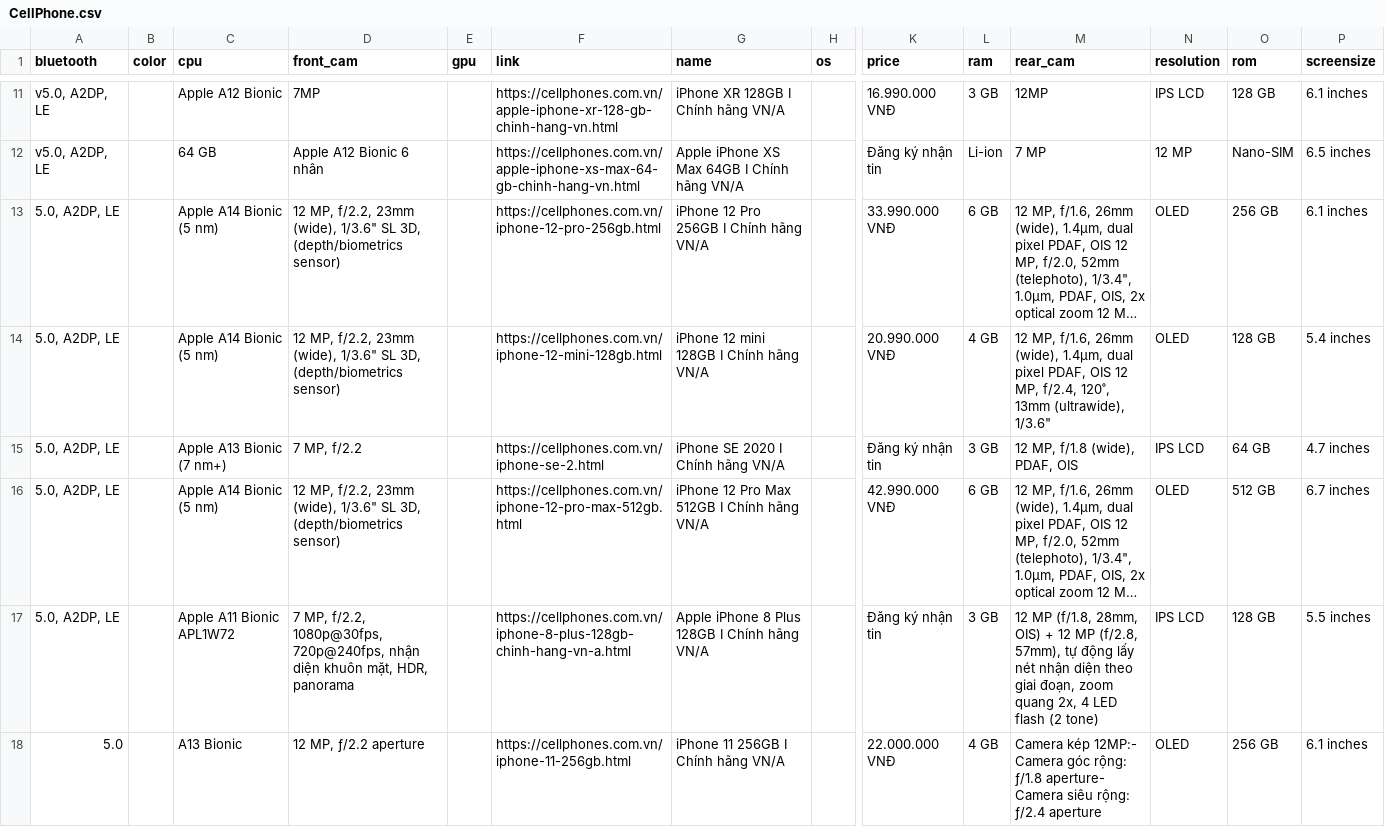
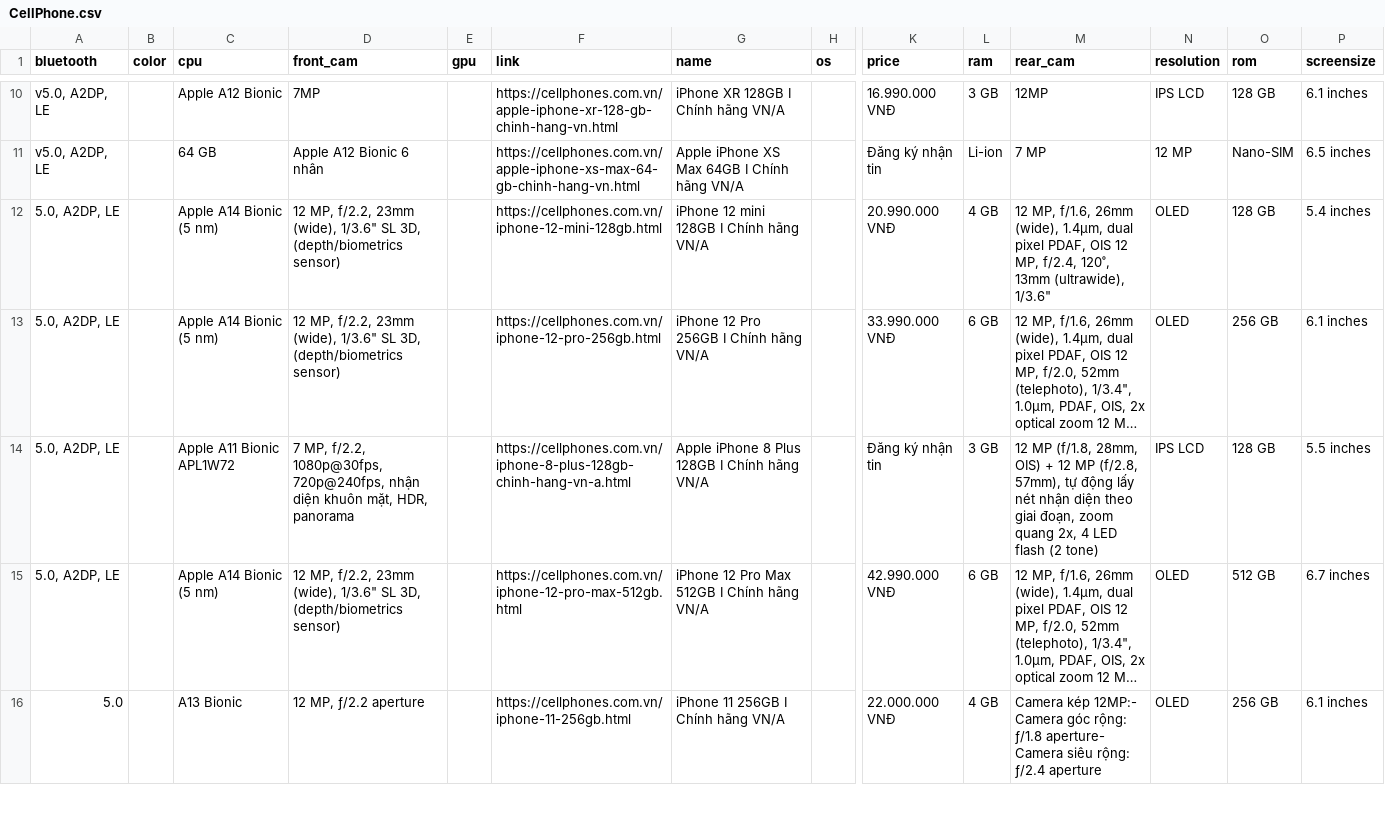
Before and after one commit to quanvo17/Ingestion_Project, a CSV file: Crawler/Data/iphone/CellPhone.csv, drawn as a sheet; only a part is shown, gaps mark what is left out; long unchanged cells end in …; removed rows and columns are numbered as before the commit, all else as after; rows hold the shown columns only; the diff covers the shown part only; the diff names each change by its address in the sheet, - before the commit and + after, or states it on an @@ line.

```diff
--- a/Crawler/Data/iphone/CellPhone.csv
+++ b/Crawler/Data/iphone/CellPhone.csv
@@ row 14 moved to row 12: 5.0, A2DP, LE @@
-C14 (cpu): Apple A13 Bionic (7 nm+)
+C14 (cpu): Apple A11 Bionic APL1W72
-D14 (front_cam): 7 MP, f/2.2
+D14 (front_cam): 7 MP, f/2.2, 1080p@30fps, 720p@240fps, nhận diện khuôn mặt, HDR, panorama
-F14 (link): https://cellphones.com.vn/iphone-se-2.html
+F14 (link): https://cellphones.com.vn/iphone-8-plus-128gb-chinh-hang-vn-a.html
-G14 (name): iPhone SE 2020 I Chính hãng VN/A
+G14 (name): Apple iPhone 8 Plus 128GB I Chính hãng VN/A
-M14 (rear_cam): 12 MP, f/1.8 (wide), PDAF, OIS
+M14 (rear_cam): 12 MP (f/1.8, 28mm, OIS) + 12 MP (f/2.8, 57mm), tự động lấy nét nhận diện theo giai đoạn, zoom quang 2x, 4 LED flash (2 tone)
-O14 (rom): 64 GB
+O14 (rom): 128 GB
-P14 (screensize): 4.7 inches
+P14 (screensize): 5.5 inches
-row 17: 5.0, A2DP, LE |  | Apple A11 Bionic APL1W72 | 7 MP, f/2.2, 1080p@30fps, 720p@240fps, nhận diện khuôn mặt, HDR, panorama |  | https://cellphones.com.vn/iphone-8-plus-128gb-chinh-hang-vn-a.html | Apple iPhone 8 Plus 128GB I Chính hãng VN/A |  | Đăng ký nhận tin | 3 GB | 12 MP (f/1.8, 28mm, OIS) + 12 MP (f/2.8, 57mm), tự động lấy nét nhận diện theo giai đoạn, zoom quang 2x, 4 LED flash (2 tone) | IPS LCD | 128 GB | 5.5 inches
```
Also changed, not shown: 3 added rows, 2 removed rows and 9 edited cells elsewhere in this file, Crawler/Data/iphone/DienMayXanh.csv, Crawler/Data/iphone/NguyenKim.csv, 19 other files.
